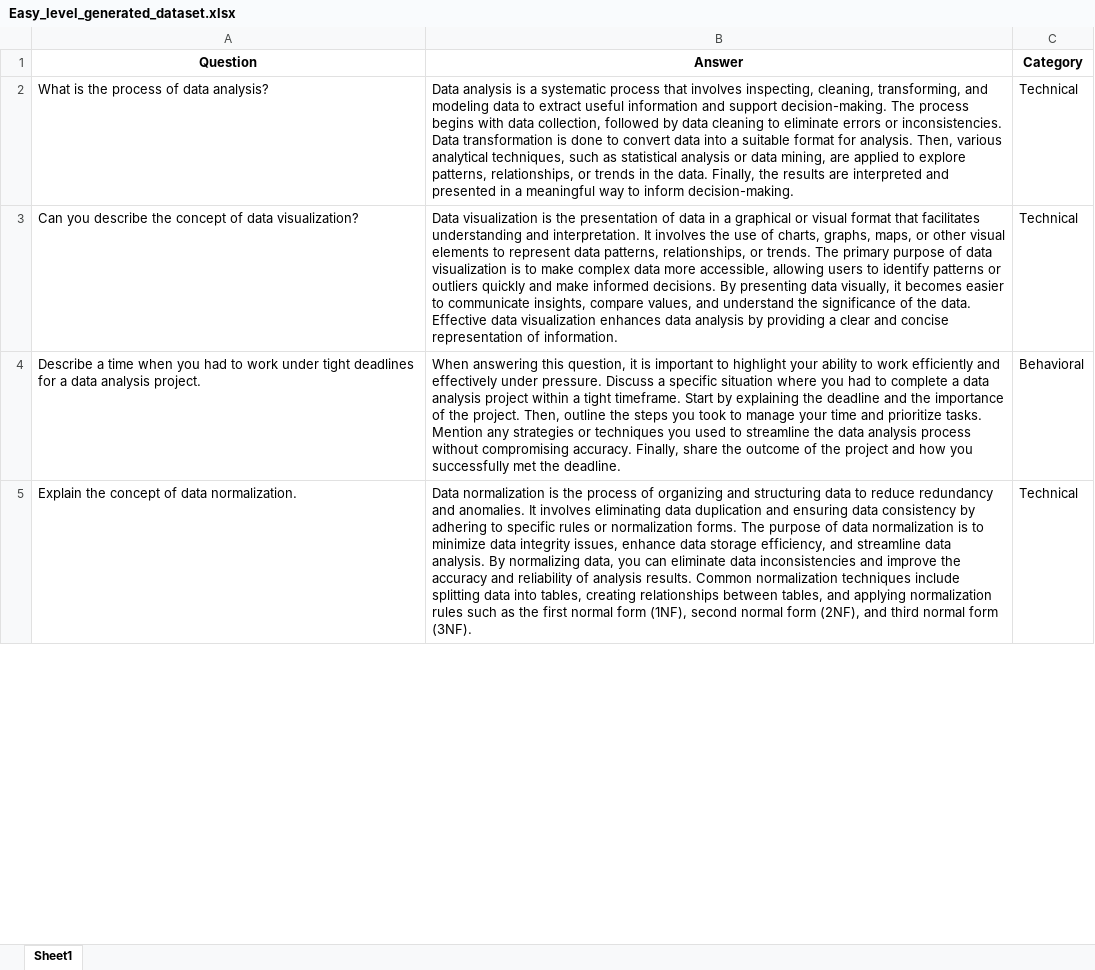
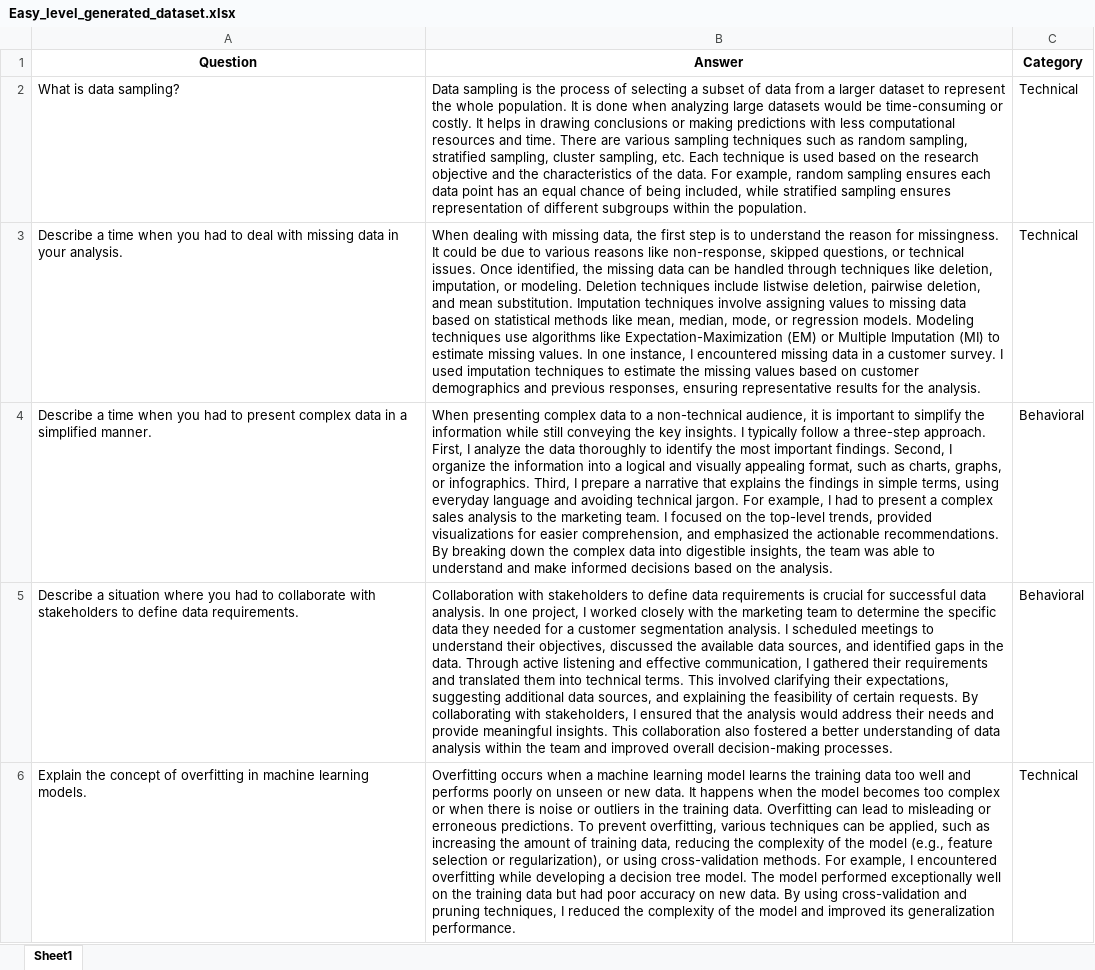
Before and after one commit to ReemShalaata/Data_Analysis_Interview_Preperation_ChatBot, an Excel workbook: data/Easy_level_generated_dataset.xlsx, sheet Sheet1, drawn as a sheet; only a part is shown; values as stored, in another font and other column widths than the file's, no borders; addresses are those after the commit; the diff covers the shown part only; the diff names each change by its address in the sheet, - before the commit and + after, or states it on an @@ line.

```diff
--- a/data/Easy_level_generated_dataset.xlsx (sheet Sheet1)
+++ b/data/Easy_level_generated_dataset.xlsx (sheet Sheet1)
-A2 (Question): What is the process of data analysis?
+A2 (Question): What is data sampling?
-B2 (Answer): Data analysis is a systematic process that involves inspecting, cleaning, transforming, and modeling data to extract useful information and support decision-making. The process begins with data collection, followed by data cleaning to eliminate errors or inconsistencies. Data transformation is done to convert data into a suitable format for analysis. Then, various analytical techniques, such as statistical analysis or data mining, are applied to explore patterns, relationships, or trends in the data. Finally, the results are interpreted and presented in a meaningful way to inform decision-making.
+B2 (Answer): Data sampling is the process of selecting a subset of data from a larger dataset to represent the whole population. It is done when analyzing large datasets would be time-consuming or costly. It helps in drawing conclusions or making predictions with less computational resources and time. There are various sampling techniques such as random sampling, stratified sampling, cluster sampling, etc. Each technique is used based on the research objective and the characteristics of the data. For example, random sampling ensures each data point has an equal chance of being included, while stratified sampling ensures representation of different subgroups within the population.
-A3 (Question): Can you describe the concept of data visualization?
+A3 (Question): Describe a time when you had to deal with missing data in your analysis.
-B3 (Answer): Data visualization is the presentation of data in a graphical or visual format that facilitates understanding and interpretation. It involves the use of charts, graphs, maps, or other visual elements to represent data patterns, relationships, or trends. The primary purpose of data visualization is to make complex data more accessible, allowing users to identify patterns or outliers quickly and make informed decisions. By presenting data visually, it becomes easier to communicate insights, compare values, and understand the significance of the data. Effective data visualization enhances data analysis by providing a clear and concise representation of information.
+B3 (Answer): When dealing with missing data, the first step is to understand the reason for missingness. It could be due to various reasons like non-response, skipped questions, or technical issues. Once identified, the missing data can be handled through techniques like deletion, imputation, or modeling. Deletion techniques include listwise deletion, pairwise deletion, and mean substitution. Imputation techniques involve assigning values to missing data based on statistical methods like mean, median, mode, or regression models. Modeling techniques use algorithms like Expectation-Maximization (EM) or Multiple Imputation (MI) to estimate missing values. In one instance, I encountered missing data in a customer survey. I used imputation techniques to estimate the missing values based on customer demographics and previous responses, ensuring representative results for the analysis.
+row 4: Describe a time when you had to present complex data in a simplified manner. | When presenting complex data to a non-technical audience, it is important to simplify the information while still conveying the key insights. I typically follow a three-step approach. First, I analyze the data thoroughly to identify the most important findings. Second, I organize the information into a logical and visually appealing format, such as charts, graphs, or infographics. Third, I prepare a narrative that explains the findings in simple terms, using everyday language and avoiding technical jargon. For example, I had to present a complex sales analysis to the marketing team. I focused on the top-level trends, provided visualizations for easier comprehension, and emphasized the actionable recommendations. By breaking down the complex data into digestible insights, the team was able to understand and make informed decisions based on the analysis. | Behavioral
-A5 (Question): Describe a time when you had to work under tight deadlines for a data analysis project.
+A5 (Question): Describe a situation where you had to collaborate with stakeholders to define data requirements.
-B5 (Answer): When answering this question, it is important to highlight your ability to work efficiently and effectively under pressure. Discuss a specific situation where you had to complete a data analysis project within a tight timeframe. Start by explaining the deadline and the importance of the project. Then, outline the steps you took to manage your time and prioritize tasks. Mention any strategies or techniques you used to streamline the data analysis process without compromising accuracy. Finally, share the outcome of the project and how you successfully met the deadline.
+B5 (Answer): Collaboration with stakeholders to define data requirements is crucial for successful data analysis. In one project, I worked closely with the marketing team to determine the specific data they needed for a customer segmentation analysis. I scheduled meetings to understand their objectives, discussed the available data sources, and identified gaps in the data. Through active listening and effective communication, I gathered their requirements and translated them into technical terms. This involved clarifying their expectations, suggesting additional data sources, and explaining the feasibility of certain requests. By collaborating with stakeholders, I ensured that the analysis would address their needs and provide meaningful insights. This collaboration also fostered a better understanding of data analysis within the team and improved overall decision-making processes.
-A6 (Question): …concept of data normalization.
+A6 (Question): …concept of overfitting in machine learning models.
-B6 (Answer): Data normalization is the process of organizing and structuring data to reduce redundancy and anomalies. It involves eliminating data duplication and ensuring data consistency by adhering to specific rules or normalization forms. The purpose of data normalization is to minimize data integrity issues, enhance data storage efficiency, and streamline data analysis. By normalizing data, you can eliminate data inconsistencies and improve the accuracy and reliability of analysis results. Common normalization techniques include splitting data into tables, creating relationships between tables, and applying normalization rules such as the first normal form (1NF), second normal form (2NF), and third normal form (3NF).
+B6 (Answer): Overfitting occurs when a machine learning model learns the training data too well and performs poorly on unseen or new data. It happens when the model becomes too complex or when there is noise or outliers in the training data. Overfitting can lead to misleading or erroneous predictions. To prevent overfitting, various techniques can be applied, such as increasing the amount of training data, reducing the complexity of the model (e.g., feature selection or regularization), or using cross-validation methods. For example, I encountered overfitting while developing a decision tree model. The model performed exceptionally well on the training data but had poor accuracy on new data. By using cross-validation and pruning techniques, I reduced the complexity of the model and improved its generalization performance.
```
Also changed, not shown: 3 added rows and 4 edited cells elsewhere in this sheet, data/Difficult_level_generated_dataset.xlsx, data/Medium_level_generated_dataset.xlsx, 5 other files.
